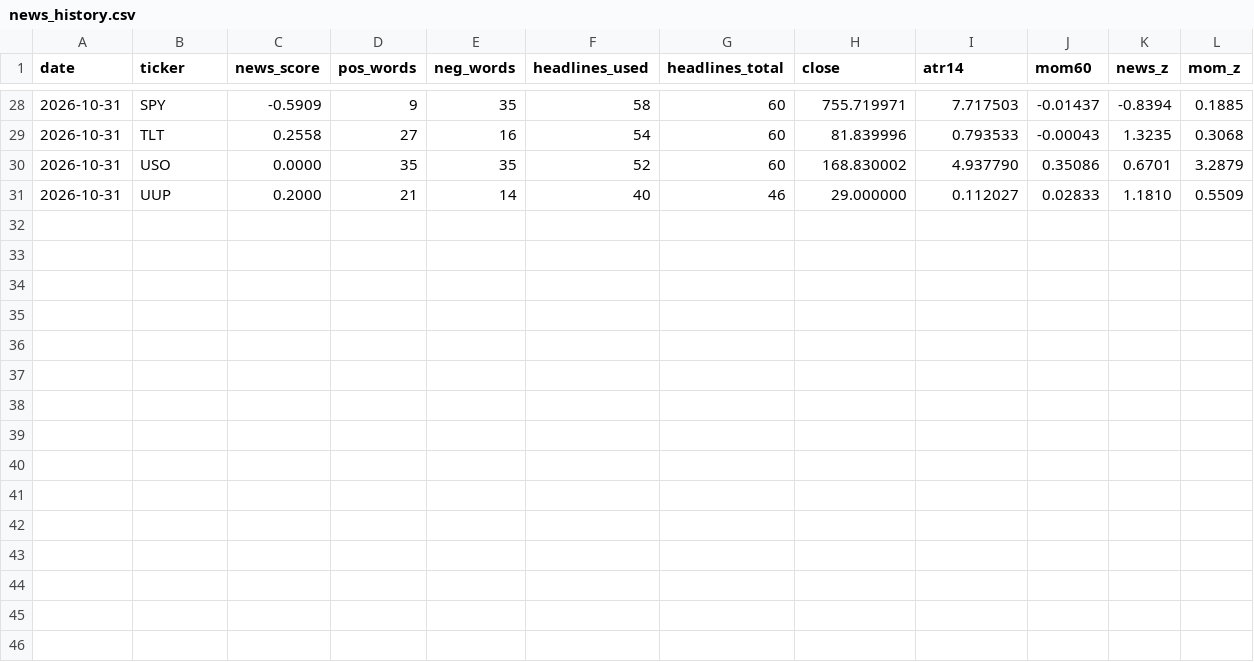
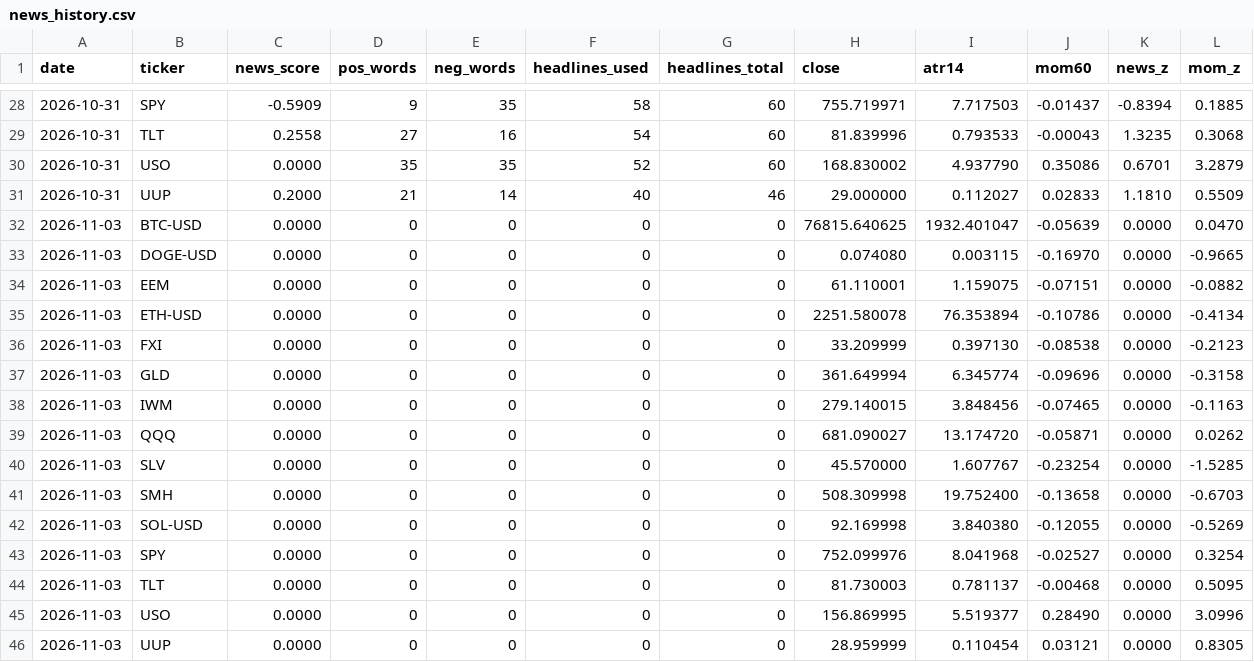
Before and after one commit to DaniGrin/news-bot, a CSV file: news_history.csv, drawn as a sheet; only a part is shown, gaps mark what is left out; the diff names each change by its address in the sheet, - before the commit and + after, or states it on an @@ line.

```diff
--- a/news_history.csv
+++ b/news_history.csv
+row 32: 2026-11-03 | BTC-USD | 0.0000 | 0 | 0 | 0 | 0 | 76815.640625 | 1932.401047 | -0.05639 | 0.0000 | 0.0470
+row 33: 2026-11-03 | DOGE-USD | 0.0000 | 0 | 0 | 0 | 0 | 0.074080 | 0.003115 | -0.16970 | 0.0000 | -0.9665
+row 34: 2026-11-03 | EEM | 0.0000 | 0 | 0 | 0 | 0 | 61.110001 | 1.159075 | -0.07151 | 0.0000 | -0.0882
+row 35: 2026-11-03 | ETH-USD | 0.0000 | 0 | 0 | 0 | 0 | 2251.580078 | 76.353894 | -0.10786 | 0.0000 | -0.4134
+row 36: 2026-11-03 | FXI | 0.0000 | 0 | 0 | 0 | 0 | 33.209999 | 0.397130 | -0.08538 | 0.0000 | -0.2123
+row 37: 2026-11-03 | GLD | 0.0000 | 0 | 0 | 0 | 0 | 361.649994 | 6.345774 | -0.09696 | 0.0000 | -0.3158
+row 38: 2026-11-03 | IWM | 0.0000 | 0 | 0 | 0 | 0 | 279.140015 | 3.848456 | -0.07465 | 0.0000 | -0.1163
+row 39: 2026-11-03 | QQQ | 0.0000 | 0 | 0 | 0 | 0 | 681.090027 | 13.174720 | -0.05871 | 0.0000 | 0.0262
+row 40: 2026-11-03 | SLV | 0.0000 | 0 | 0 | 0 | 0 | 45.570000 | 1.607767 | -0.23254 | 0.0000 | -1.5285
+row 41: 2026-11-03 | SMH | 0.0000 | 0 | 0 | 0 | 0 | 508.309998 | 19.752400 | -0.13658 | 0.0000 | -0.6703
+row 42: 2026-11-03 | SOL-USD | 0.0000 | 0 | 0 | 0 | 0 | 92.169998 | 3.840380 | -0.12055 | 0.0000 | -0.5269
+row 43: 2026-11-03 | SPY | 0.0000 | 0 | 0 | 0 | 0 | 752.099976 | 8.041968 | -0.02527 | 0.0000 | 0.3254
+row 44: 2026-11-03 | TLT | 0.0000 | 0 | 0 | 0 | 0 | 81.730003 | 0.781137 | -0.00468 | 0.0000 | 0.5095
+row 45: 2026-11-03 | USO | 0.0000 | 0 | 0 | 0 | 0 | 156.869995 | 5.519377 | 0.28490 | 0.0000 | 3.0996
+row 46: 2026-11-03 | UUP | 0.0000 | 0 | 0 | 0 | 0 | 28.959999 | 0.110454 | 0.03121 | 0.0000 | 0.8305
```
Also changed, not shown: 4 other files.
